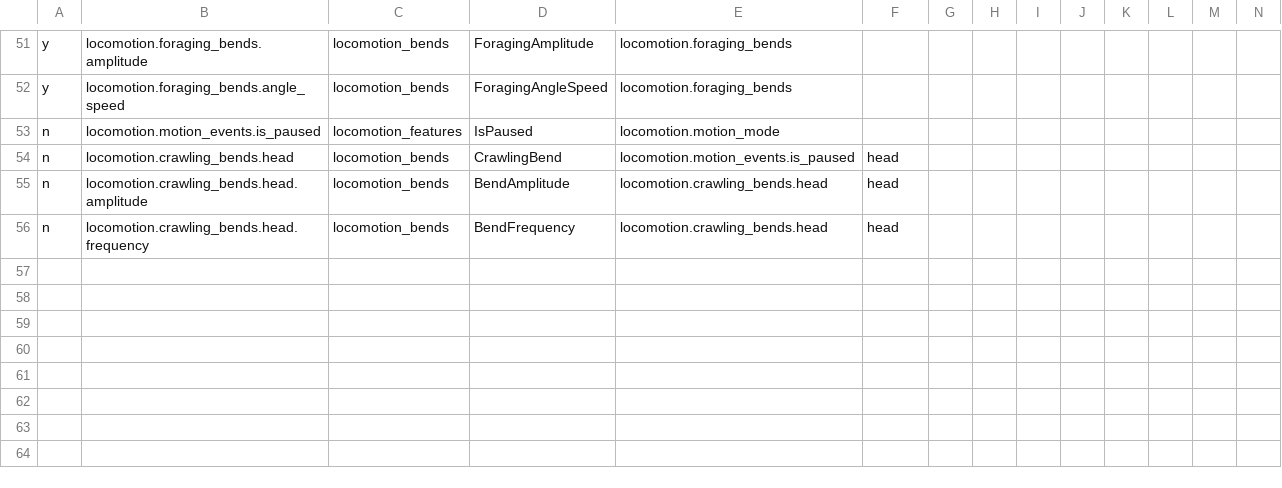
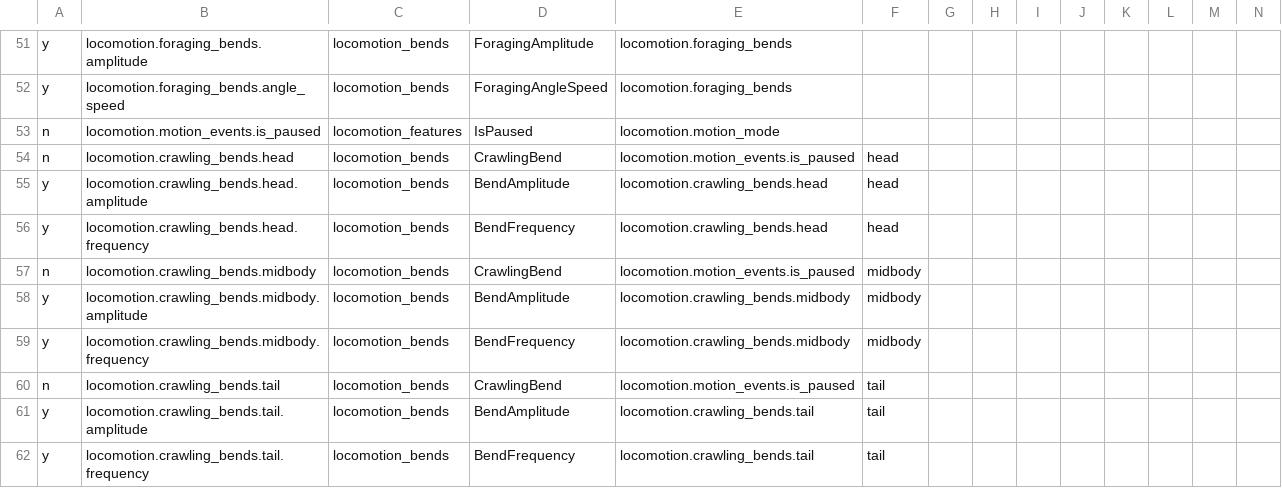
Before and after one commit to openworm/open-worm-analysis-toolbox, a CSV file: movement_validation/features/feature_metadata/features_list.csv, drawn as a sheet; only a part is shown, gaps mark what is left out; rows hold the shown columns only; the diff names each change by its address in the sheet, - before the commit and + after, or states it on an @@ line.

```diff
--- a/movement_validation/features/feature_metadata/features_list.csv
+++ b/movement_validation/features/feature_metadata/features_list.csv
-A55:A56: n
+A55:A56: y
+row 57: n | locomotion.crawling_bends.midbody | locomotion_bends | CrawlingBend | locomotion.motion_events.is_paused | midbody
+row 58: y | locomotion.crawling_bends.midbody.amplitude | locomotion_bends | BendAmplitude | locomotion.crawling_bends.midbody | midbody
+row 59: y | locomotion.crawling_bends.midbody.frequency | locomotion_bends | BendFrequency | locomotion.crawling_bends.midbody | midbody
+row 60: n | locomotion.crawling_bends.tail | locomotion_bends | CrawlingBend | locomotion.motion_events.is_paused | tail
+row 61: y | locomotion.crawling_bends.tail.amplitude | locomotion_bends | BendAmplitude | locomotion.crawling_bends.tail | tail
+row 62: y | locomotion.crawling_bends.tail.frequency | locomotion_bends | BendFrequency | locomotion.crawling_bends.tail | tail
```
Also changed, not shown: 1 other file.
